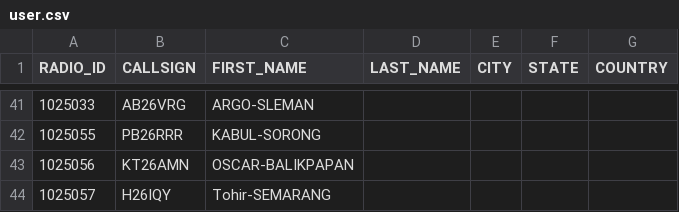
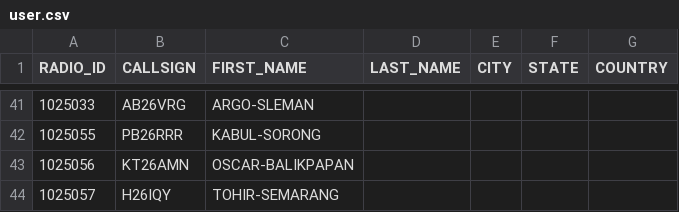
Before and after one commit to tombolptt/KT25ARI, a CSV file: user.csv, drawn as a sheet; only a part is shown, gaps mark what is left out.

Commit message:
Update user.csv

```diff
--- a/user.csv
+++ b/user.csv
@@ -43,2 +43,2 @@ RADIO_ID,CALLSIGN,FIRST_NAME,LAST_NAME,CITY,STATE,COUNTRY
 1025056,KT26AMN,OSCAR-BALIKPAPAN,,,,
-1025057,H26IQY,Tohir-SEMARANG,,,,
+1025057,H26IQY,TOHIR-SEMARANG,,,,
```
